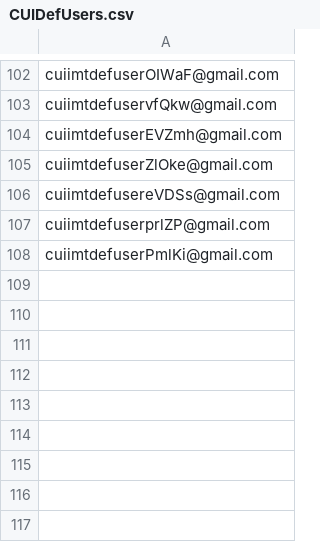
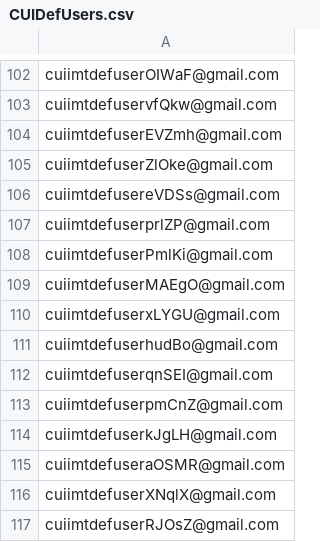
Before and after one commit to hmcts/civil-performance, a CSV file: CUIDefUsers.csv, drawn as a sheet; only a part is shown, gaps mark what is left out; the diff names each change by its address in the sheet, - before the commit and + after, or states it on an @@ line.

```diff
--- a/CUIDefUsers.csv
+++ b/CUIDefUsers.csv
+row 109: cuiimtdefuserMAEgO@gmail.com
+row 110: cuiimtdefuserxLYGU@gmail.com
+row 111: cuiimtdefuserhudBo@gmail.com
+row 112: cuiimtdefuserqnSEI@gmail.com
+row 113: cuiimtdefuserpmCnZ@gmail.com
+row 114: cuiimtdefuserkJgLH@gmail.com
+row 115: cuiimtdefuseraOSMR@gmail.com
+row 116: cuiimtdefuserXNqlX@gmail.com
+row 117: cuiimtdefuserRJOsZ@gmail.com
```
Also changed, not shown: CUIClaimUsers.csv, CUIR2Claims3.csv, 7 other files.
